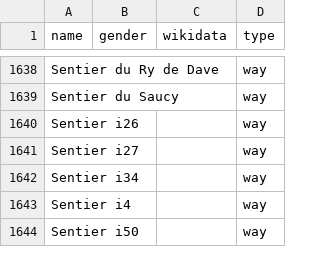
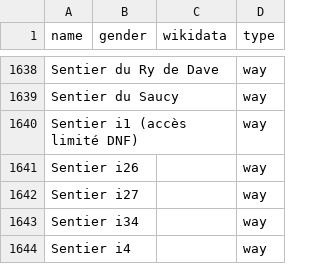
Before and after one commit to openknowledgebe/equalstreetnames-namur, a CSV file: data/other.csv, drawn as a sheet; only a part is shown, gaps mark what is left out; the shorter side is filled out with more unchanged rows; the diff names each change by its address in the sheet, - before the commit and + after, or states it on an @@ line.

```diff
--- a/data/other.csv
+++ b/data/other.csv
+row 1640: Sentier i1 (accès limité DNF) |  |  | way
```
Also changed, not shown: 2 other files.
